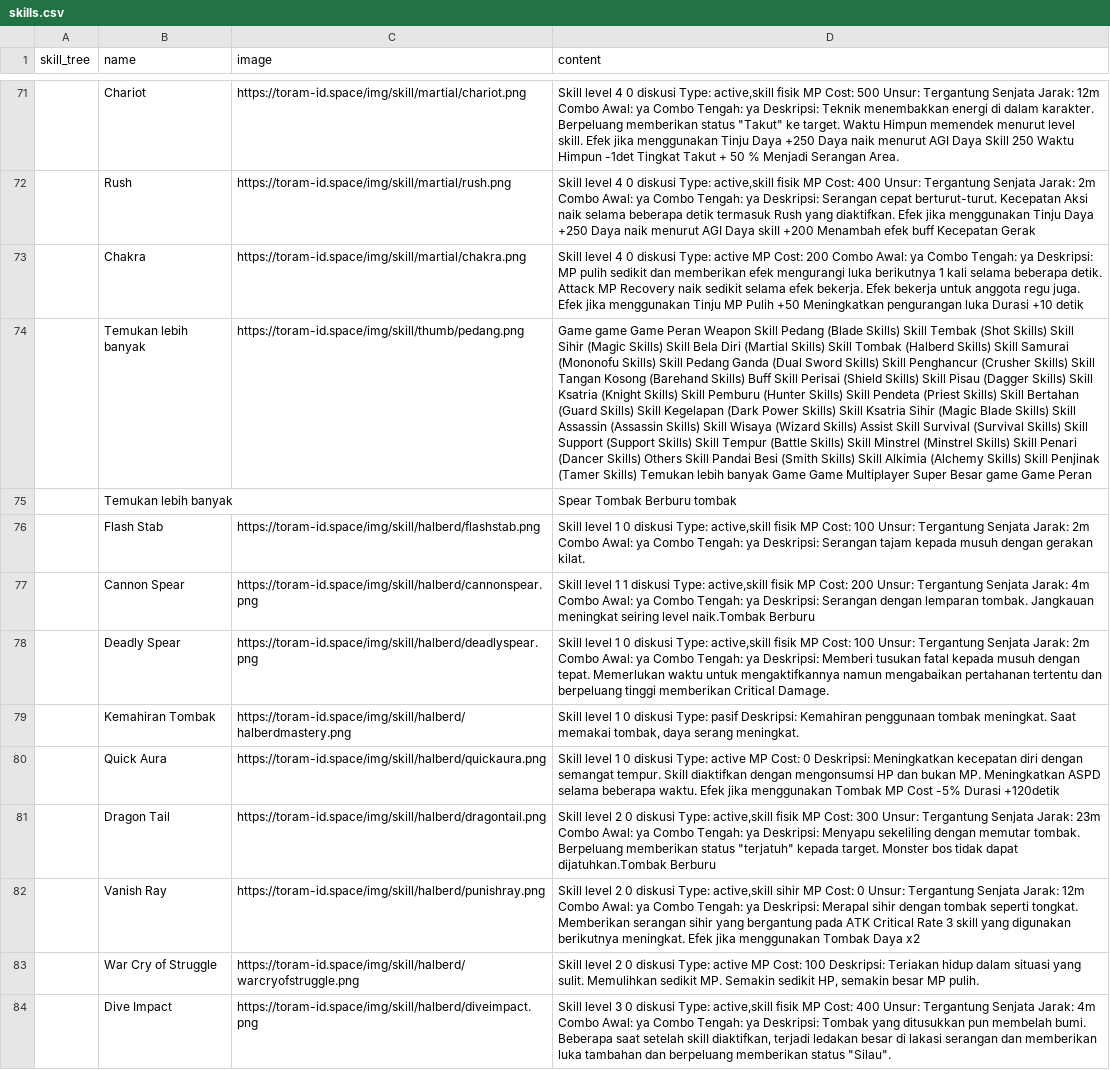
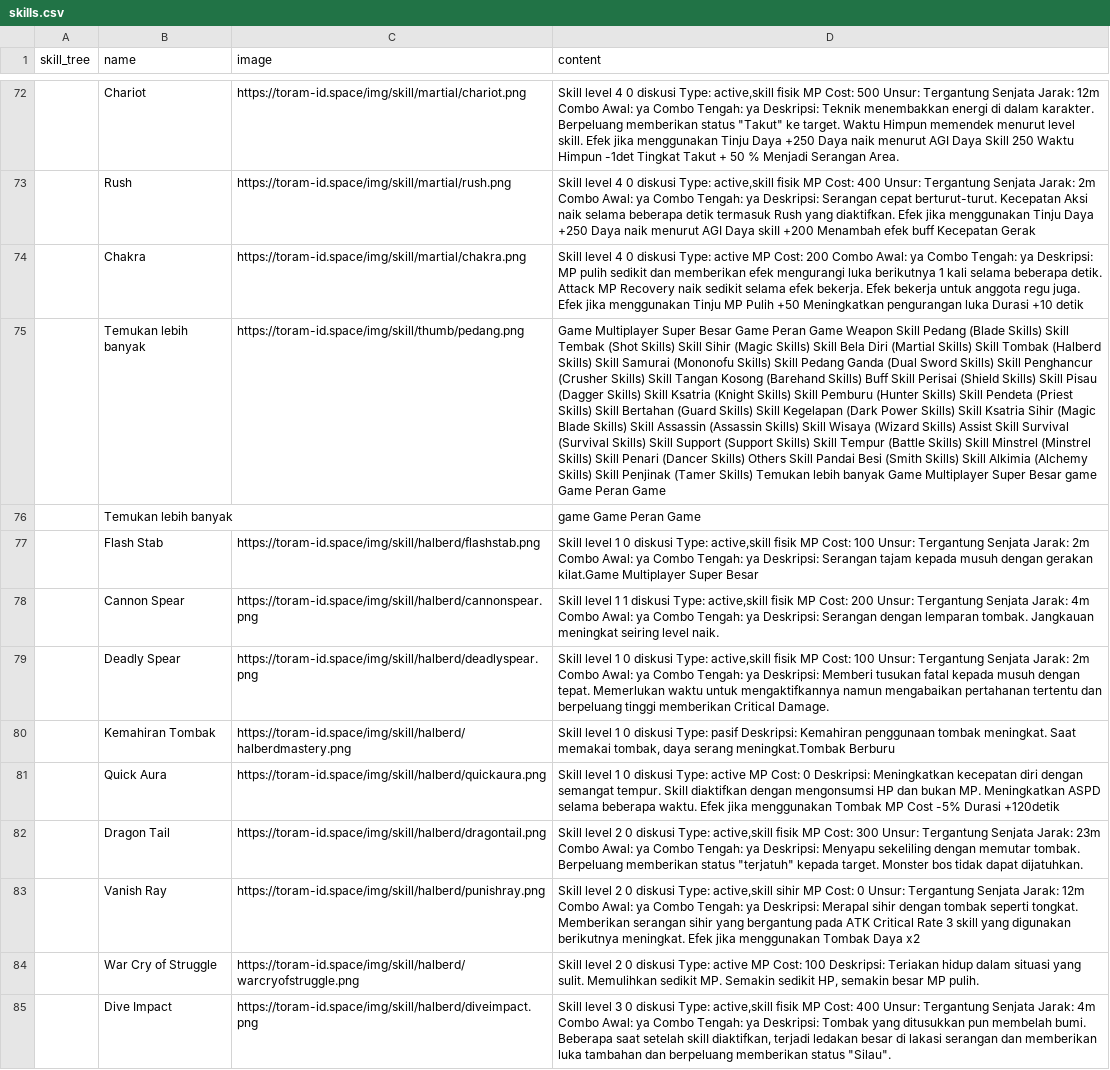
Before and after one commit to dimasyoga42/dataset, a CSV file: skills.csv, drawn as a sheet; only a part is shown, gaps mark what is left out; addresses are those after the commit; the diff covers the shown part only; the diff names each change by its address in the sheet, - before the commit and + after, or states it on an @@ line.

```diff
--- a/skills.csv
+++ b/skills.csv
-D75 (content): Game game Game Peran Weapon Skill Pedang (Blade Skills) Skill Tembak (Shot Skills) Skill Sihir (Magic Skills) Skill Bela Diri (Martial Skills) Skill Tombak (Halberd Skills) Skill Samurai (Mononofu Skills) Skill Pedang Ganda (Dual Sword Skills) Skill Penghancur (Crusher Skills) Skill Tangan Kosong (Barehand Skills) Buff Skill Perisai (Shield Skills) Skill Pisau (Dagger Skills) Skill Ksatria (Knight Skills) Skill Pemburu (Hunter Skills) Skill Pendeta (Priest Skills) Skill Bertahan (Guard Skills) Skill Kegelapan (Dark Power Skills) Skill Ksatria Sihir (Magic Blade Skills) Skill Assassin (Assassin Skills) Skill Wisaya (Wizard Skills) Assist Skill Survival (Survival Skills) Skill Support (Support Skills) Skill Tempur (Battle Skills) Skill Minstrel (Minstrel Skills) Skill Penari (Dancer Skills) Others Skill Pandai Besi (Smith Skills) Skill Alkimia (Alchemy Skills) Skill Penjinak (Tamer Skills) Temukan lebih banyak Game Game Multiplayer Super Besar game Game Peran
+D75 (content): Game Multiplayer Super Besar Game Peran Game Weapon Skill Pedang (Blade Skills) Skill Tembak (Shot Skills) Skill Sihir (Magic Skills) Skill Bela Diri (Martial Skills) Skill Tombak (Halberd Skills) Skill Samurai (Mononofu Skills) Skill Pedang Ganda (Dual Sword Skills) Skill Penghancur (Crusher Skills) Skill Tangan Kosong (Barehand Skills) Buff Skill Perisai (Shield Skills) Skill Pisau (Dagger Skills) Skill Ksatria (Knight Skills) Skill Pemburu (Hunter Skills) Skill Pendeta (Priest Skills) Skill Bertahan (Guard Skills) Skill Kegelapan (Dark Power Skills) Skill Ksatria Sihir (Magic Blade Skills) Skill Assassin (Assassin Skills) Skill Wisaya (Wizard Skills) Assist Skill Survival (Survival Skills) Skill Support (Support Skills) Skill Tempur (Battle Skills) Skill Minstrel (Minstrel Skills) Skill Penari (Dancer Skills) Others Skill Pandai Besi (Smith Skills) Skill Alkimia (Alchemy Skills) Skill Penjinak (Tamer Skills) Temukan lebih banyak Game Multiplayer Super Besar game Game Peran Game
-D76 (content): Spear Tombak Berburu tombak
+D76 (content): game Game Peran Game
-D77 (content): …dengan gerakan kilat.
+D77 (content): …dengan gerakan kilat.Game Multiplayer Super Besar
-D78 (content): …seiring level naik.Tombak Berburu
+D78 (content): …seiring level naik.
-D80 (content): …daya serang meningkat.
+D80 (content): …daya serang meningkat.Tombak Berburu
-D82 (content): …tidak dapat dijatuhkan.Tombak Berburu
+D82 (content): …tidak dapat dijatuhkan.
```
Also changed, not shown: 10 added rows, 10 removed rows, 3 moved rows and 45 edited cells elsewhere in this file, 1 other file.
